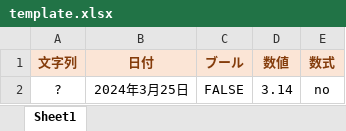
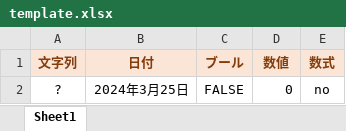
Before and after one commit to miyako/4d-topic-export-xlsx, an Excel workbook: example/Resources/template.xlsx, sheet Sheet1, drawn as a sheet; values as stored, in another font and other column widths than the file's, no borders; the diff names each change by its address in the sheet, - before the commit and + after, or states it on an @@ line.

Commit message:
Update template.xlsx

```diff
--- a/example/Resources/template.xlsx (sheet Sheet1)
+++ b/example/Resources/template.xlsx (sheet Sheet1)
-D2 (数値): 3.14
+D2 (数値): 0
```
Also changed, not shown: formulas that keep their value.
